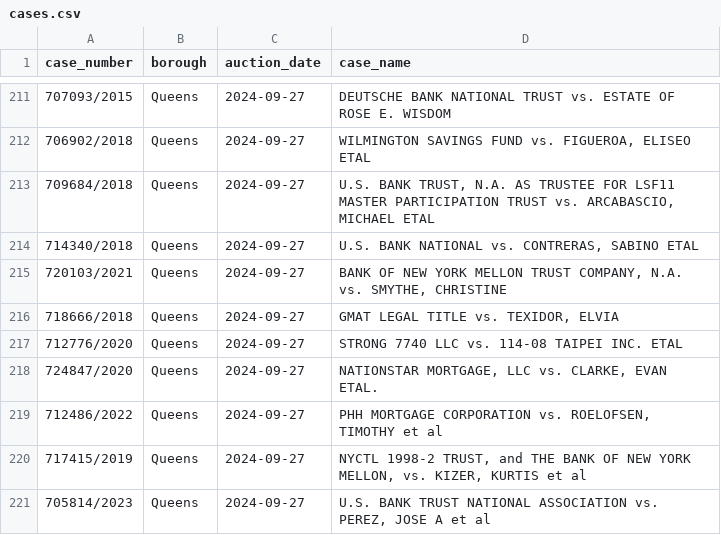
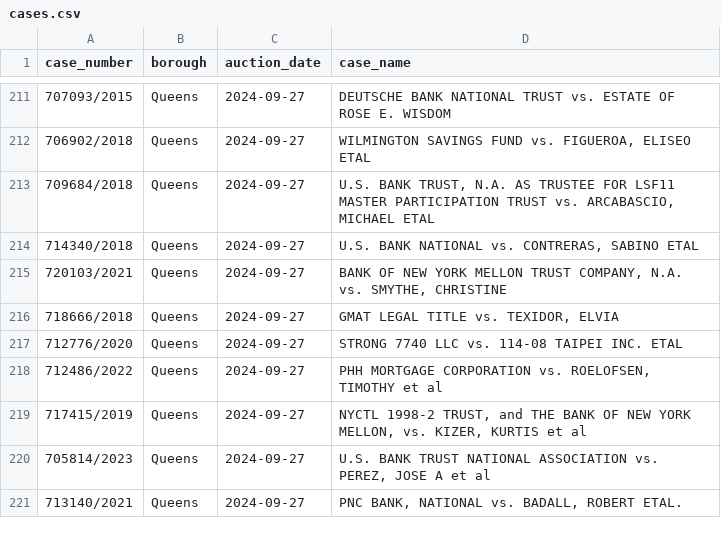
Before and after one commit to ivoytov/manhattan, a CSV file: foreclosures/cases.csv, drawn as a sheet; only a part is shown, gaps mark what is left out; the shorter side is filled out with more unchanged rows; the diff names each change by its address in the sheet, - before the commit and + after, or states it on an @@ line.

```diff
--- a/foreclosures/cases.csv
+++ b/foreclosures/cases.csv
-row 218: 724847/2020 | Queens | 2024-09-27 | NATIONSTAR MORTGAGE, LLC vs. CLARKE, EVAN ETAL.
```
Also changed, not shown: foreclosures/bids.csv, foreclosures/lots.csv, 14 other files.
